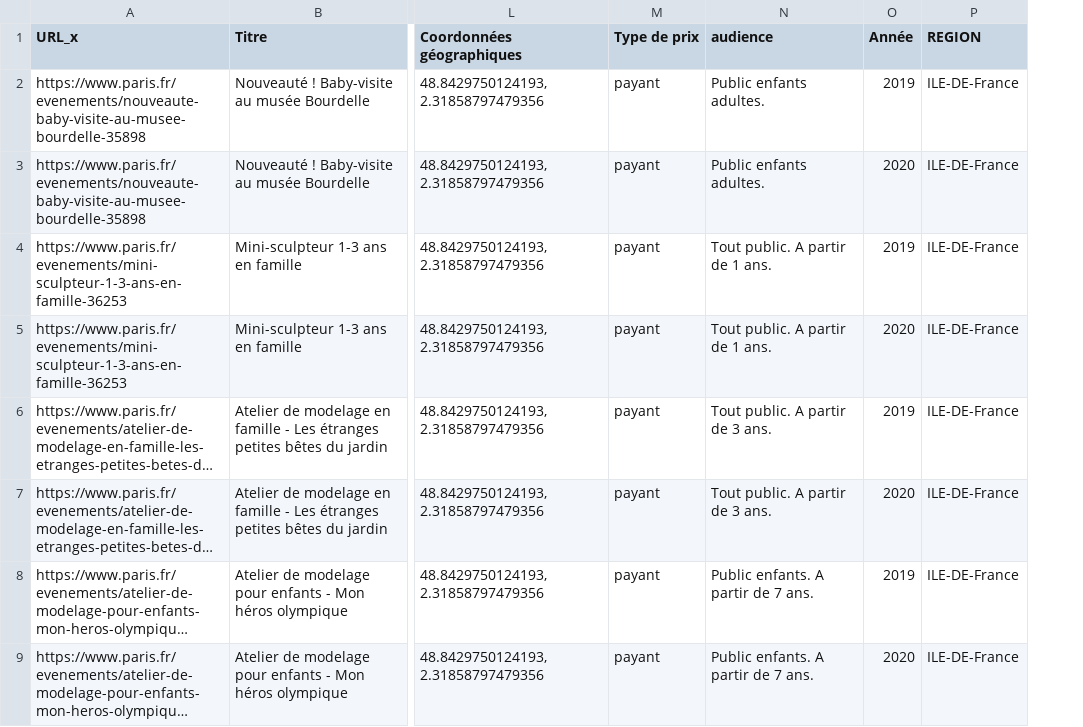
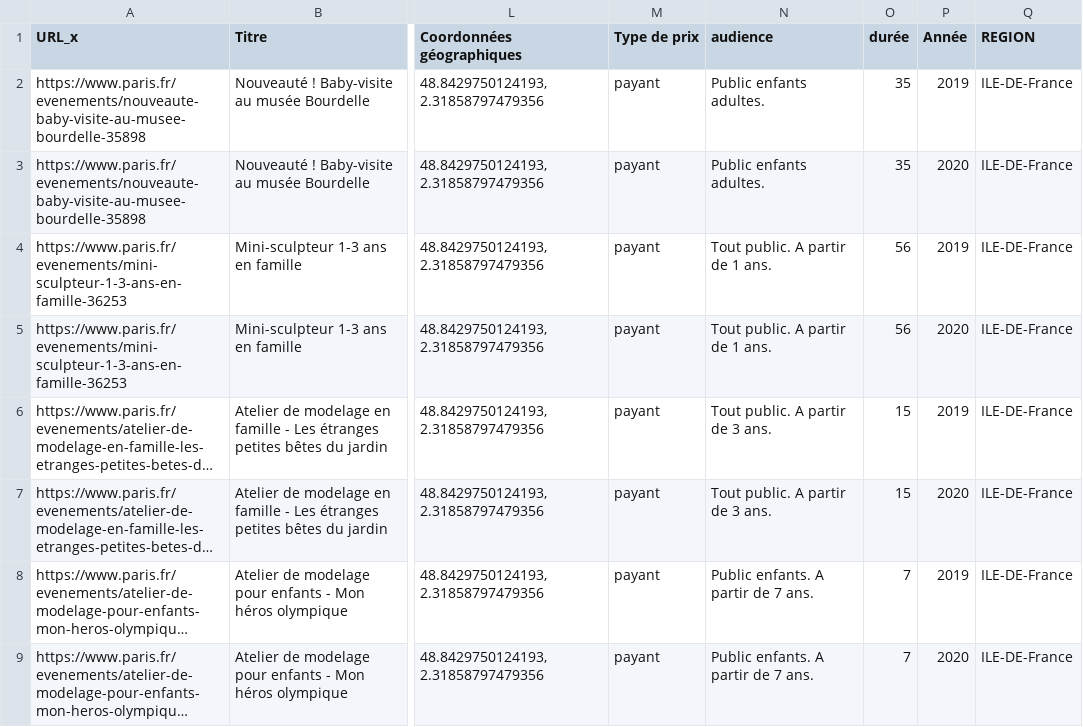
Before and after one commit to axele-mahalin/Final_Project, a CSV file: Cleaned_data/Paris_exhibitions_museums.csv, drawn as a sheet; only a part is shown, gaps mark what is left out; long unchanged cells end in …; the diff names each change by its address in the sheet, - before the commit and + after, or states it on an @@ line.

```diff
--- a/Cleaned_data/Paris_exhibitions_museums.csv
+++ b/Cleaned_data/Paris_exhibitions_museums.csv
+column O (durée), rows 2-9: 35 | 35 | 56 | 56 | 15 | 15 | 7 | 7
```
Also changed, not shown: Cleaned_data/Paris_exhibitions_visitors.csv, 2 other files.
